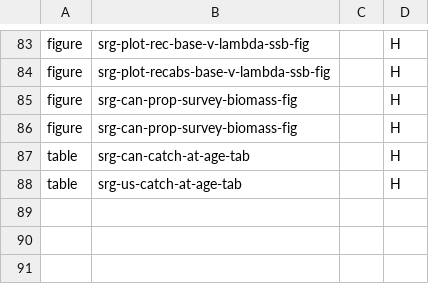
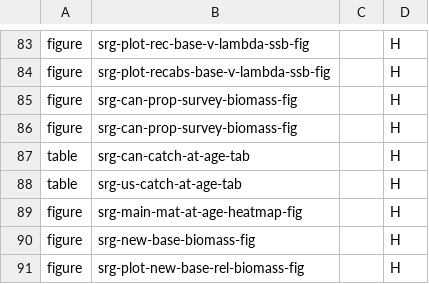
Before and after one commit to pacific-hake/hake-assessment, a CSV file: doc/object-placement.csv, drawn as a sheet; only a part is shown, gaps mark what is left out; the diff names each change by its address in the sheet, - before the commit and + after, or states it on an @@ line.

```diff
--- a/doc/object-placement.csv
+++ b/doc/object-placement.csv
+row 89: figure | srg-main-mat-at-age-heatmap-fig |  | H
+row 90: figure | srg-new-base-biomass-fig |  | H
+row 91: figure | srg-plot-new-base-rel-biomass-fig |  | H
```
Also changed, not shown: 1 other file.
